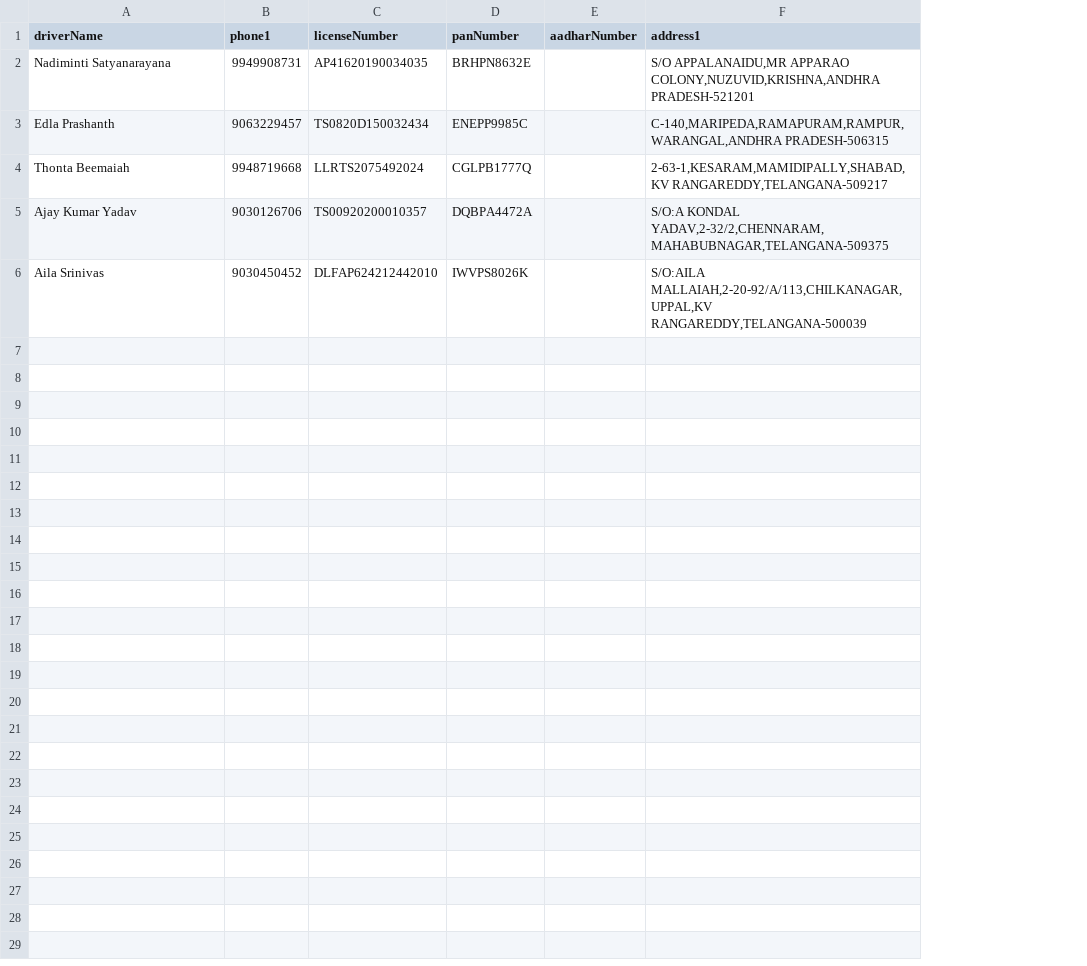
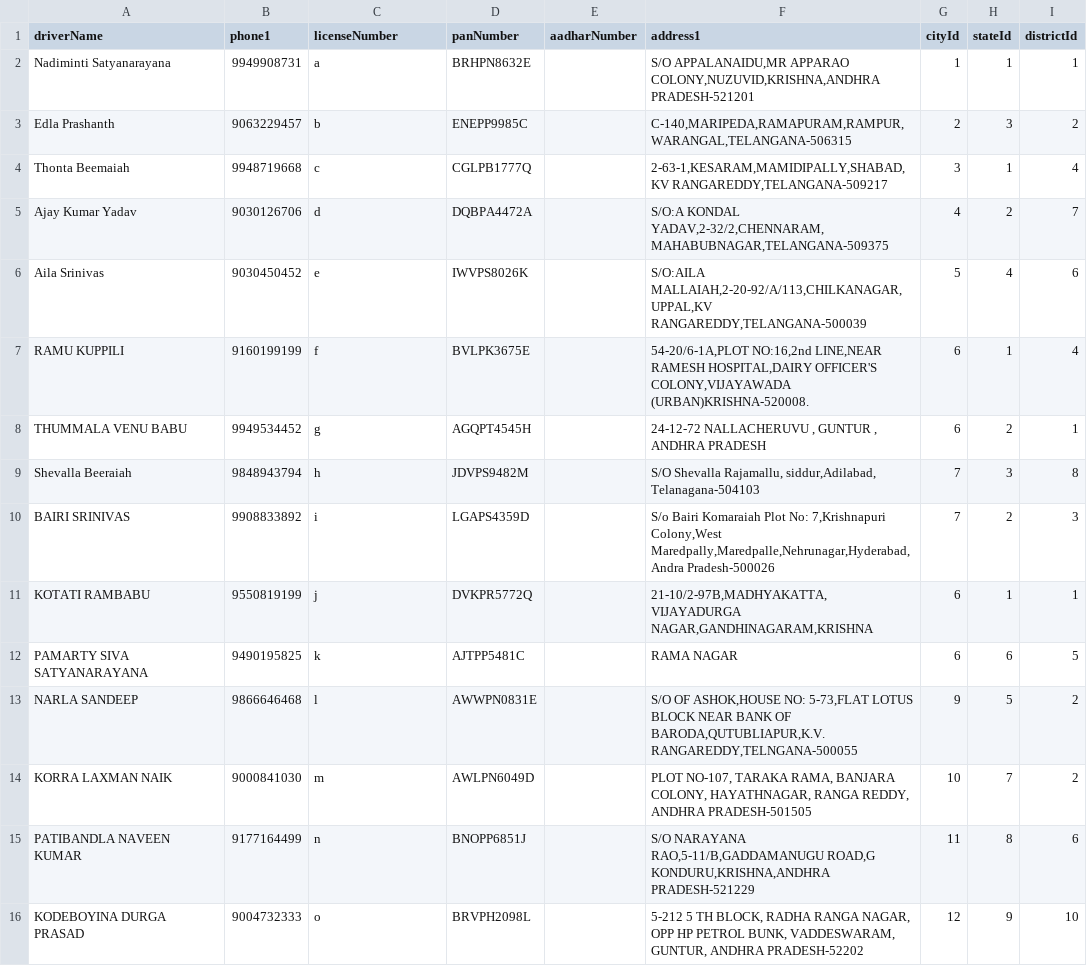
Before and after one commit to suchir30/Sampleci-cd, a CSV file: docs/loadFilesCSV/driverMaster.csv, drawn as a sheet; the diff names each change by its address in the sheet, - before the commit and + after, or states it on an @@ line.

```diff
--- a/docs/loadFilesCSV/driverMaster.csv
+++ b/docs/loadFilesCSV/driverMaster.csv
+column G (cityId), rows 2-6: 1 | 2 | 3 | 4 | 5
+column H (stateId), rows 2-6: 1 | 3 | 1 | 2 | 4
+column I (districtId), rows 2-6: 1 | 2 | 4 | 7 | 6
-C2 (licenseNumber): AP41620190034035
+C2 (licenseNumber): a
-C3 (licenseNumber): TS0820D150032434
+C3 (licenseNumber): b
-F3 (address1): C-140,MARIPEDA,RAMAPURAM,RAMPUR,WARANGAL,ANDHRA PRADESH-506315
+F3 (address1): C-140,MARIPEDA,RAMAPURAM,RAMPUR,WARANGAL,TELANGANA-506315
-C4 (licenseNumber): LLRTS2075492024
+C4 (licenseNumber): c
-C5 (licenseNumber): TS00920200010357
+C5 (licenseNumber): d
-C6 (licenseNumber): DLFAP624212442010
+C6 (licenseNumber): e
+row 7: RAMU KUPPILI | 9160199199 | f | BVLPK3675E |  | 54-20/6-1A,PLOT NO:16,2nd LINE,NEAR RAMESH HOSPITAL,DAIRY OFFICER'S COLONY,VIJAYAWADA (URBAN)KRISHNA-520008. | 6 | 1 | 4
+row 8: THUMMALA VENU BABU | 9949534452 | g | AGQPT4545H |  | 24-12-72 NALLACHERUVU , GUNTUR , ANDHRA PRADESH | 6 | 2 | 1
+row 9: Shevalla Beeraiah | 9848943794 | h | JDVPS9482M |  | S/O Shevalla Rajamallu, siddur,Adilabad, Telanagana-504103 | 7 | 3 | 8
+row 10: BAIRI SRINIVAS | 9908833892 | i | LGAPS4359D |  | S/o Bairi Komaraiah Plot No: 7,Krishnapuri Colony,West Maredpally,Maredpalle,Nehrunagar,Hyderabad, Andra Pradesh-500026 | 7 | 2 | 3
+row 11: KOTATI RAMBABU | 9550819199 | j | DVKPR5772Q |  | 21-10/2-97B,MADHYAKATTA,VIJAYADURGA NAGAR,GANDHINAGARAM,KRISHNA | 6 | 1 | 1
+row 12: PAMARTY SIVA SATYANARAYANA | 9490195825 | k | AJTPP5481C |  | RAMA NAGAR | 6 | 6 | 5
+row 13: NARLA SANDEEP | 9866646468 | l | AWWPN0831E |  | S/O OF ASHOK,HOUSE NO: 5-73,FLAT LOTUS BLOCK NEAR BANK OF BARODA,QUTUBLIAPUR,K.V.RANGAREDDY,TELNGANA-500055 | 9 | 5 | 2
+row 14: KORRA LAXMAN NAIK | 9000841030 | m | AWLPN6049D |  | PLOT NO-107, TARAKA RAMA, BANJARA COLONY, HAYATHNAGAR, RANGA REDDY, ANDHRA PRADESH-501505 | 10 | 7 | 2
+row 15: PATIBANDLA NAVEEN KUMAR | 9177164499 | n | BNOPP6851J |  | S/O NARAYANA RAO,5-11/B,GADDAMANUGU ROAD,G KONDURU,KRISHNA,ANDHRA PRADESH-521229 | 11 | 8 | 6
+row 16: KODEBOYINA DURGA PRASAD | 9004732333 | o | BRVPH2098L |  | 5-212 5 TH BLOCK, RADHA RANGA NAGAR, OPP HP PETROL BUNK, VADDESWARAM, GUNTUR, ANDHRA PRADESH-52202 | 12 | 9 | 10
```
Also changed, not shown: docs/loadFilesCSV/Contract.csv, docs/loadFilesCSV/airwaybill.csv, 31 other files.
